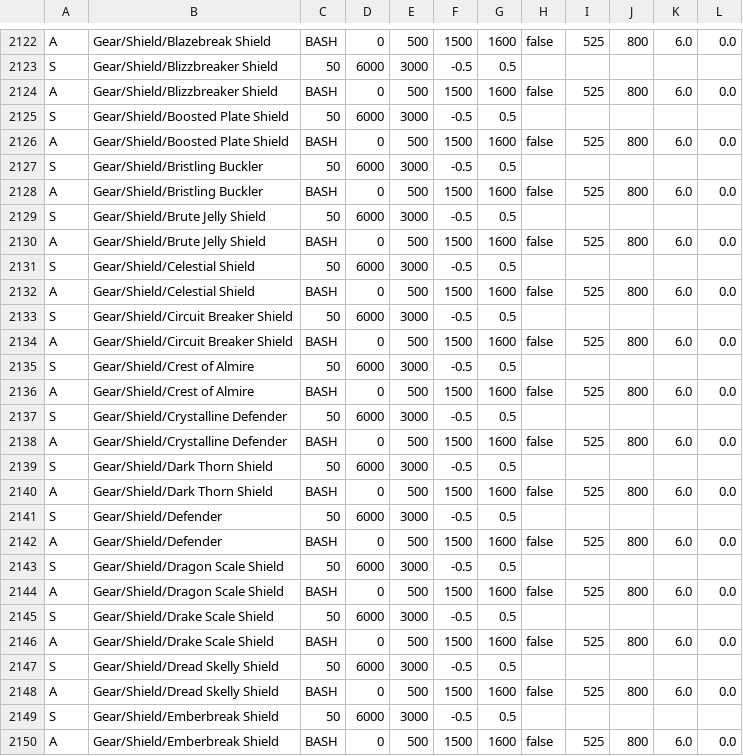
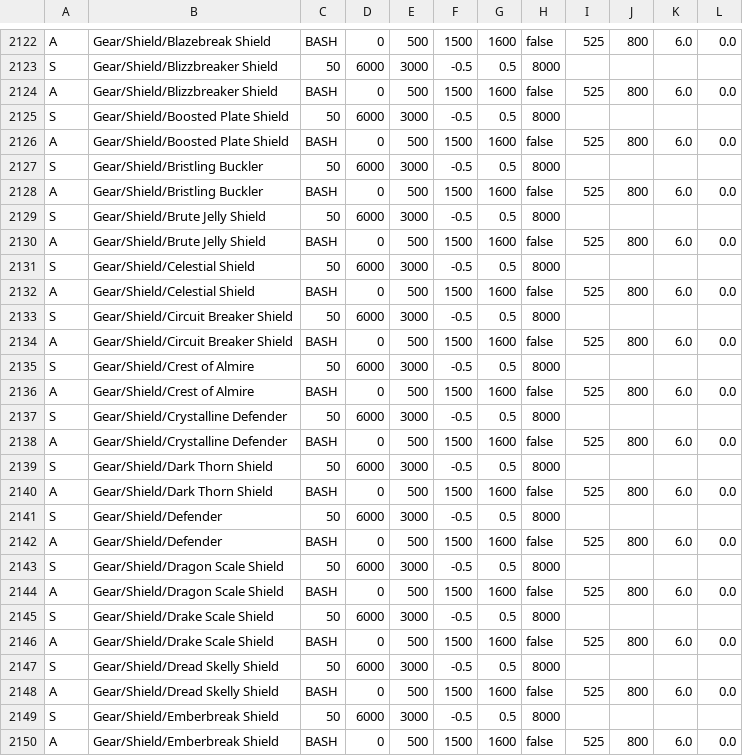
Before and after one commit to N0rule/Tortodrone, a TSV file: content/packs/vanilla/combat/weapons.tsv, drawn as a sheet; only a part is shown, gaps mark what is left out; the diff covers the shown part only; the diff names each change by its address in the sheet, - before the commit and + after, or states it on an @@ line.

```diff
--- a/content/packs/vanilla/combat/weapons.tsv
+++ b/content/packs/vanilla/combat/weapons.tsv
-H2123: (empty)
+H2123: 8000
-H2125: (empty)
+H2125: 8000
-H2127: (empty)
+H2127: 8000
-H2129: (empty)
+H2129: 8000
-H2131: (empty)
+H2131: 8000
-H2133: (empty)
+H2133: 8000
-H2135: (empty)
+H2135: 8000
-H2137: (empty)
+H2137: 8000
-H2139: (empty)
+H2139: 8000
-H2141: (empty)
+H2141: 8000
-H2143: (empty)
+H2143: 8000
-H2145: (empty)
+H2145: 8000
-H2147: (empty)
+H2147: 8000
-H2149: (empty)
+H2149: 8000
```
Also changed, not shown: 109 edited cells elsewhere in this file, 59 other files.
